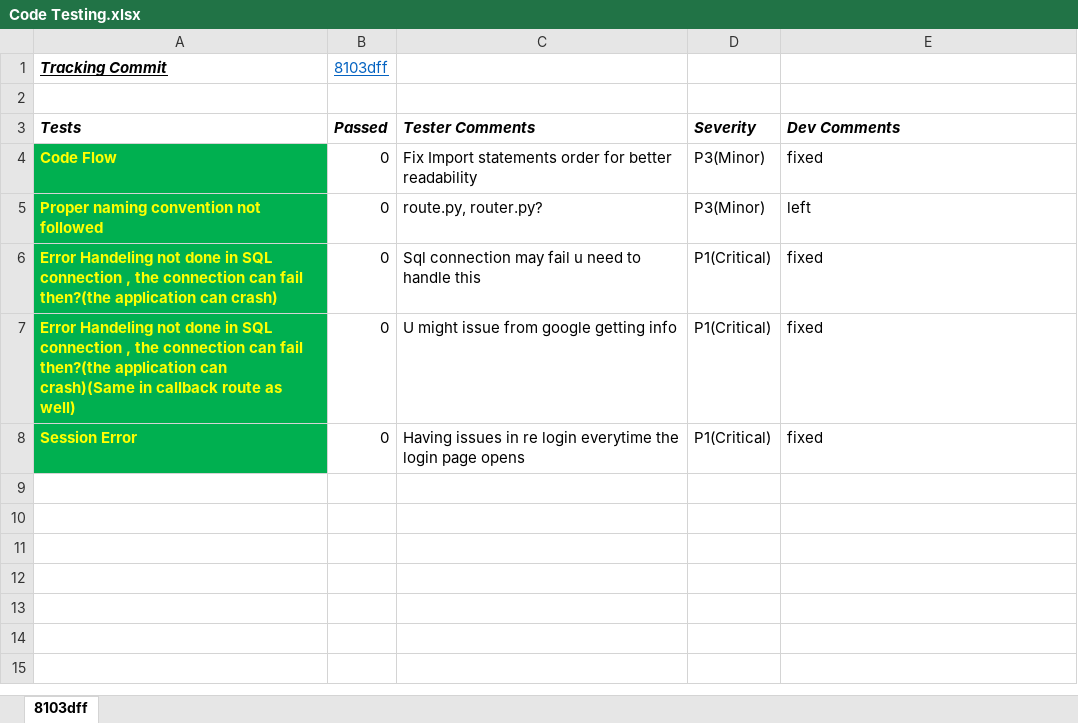
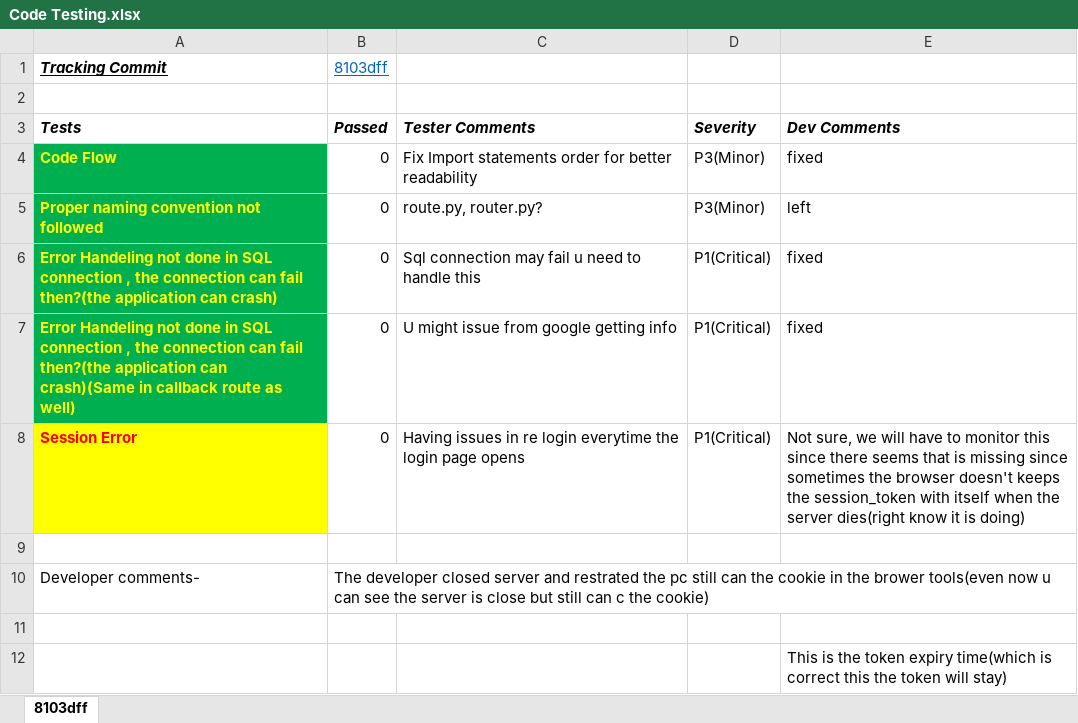
Before and after one commit to aditya699/Enterprise-Level-Chatbot, an Excel workbook: Code Testing.xlsx, sheet 8103dff, drawn as a sheet; values as stored, in another font and other column widths than the file's, no borders; charts and pictures not drawn; the diff names each change by its address in the sheet, - before the commit and + after, or states it on an @@ line.

Commit message:
added developer comments for login faeture

```diff
--- a/Code Testing.xlsx (sheet 8103dff)
+++ b/Code Testing.xlsx (sheet 8103dff)
@@ A8 fill: #00B050 → #FFFF00, text colour: #FFFF00 → #FF0000 @@
-E8 (Dev Comments): fixed
+E8 (Dev Comments): Not sure, we will have to monitor this since there seems that is missing since sometimes the browser doesn't keeps the session_token with itself when the server dies(right know it is doing)
+row 9: (empty)
+row 10: Developer comments- | The developer closed server and restrated the pc still can the cookie in the brower tools(even now u can see the server is close but still can c the cookie)
+row 11: (empty)
+row 12:  |  |  |  | This is the token expiry time(which is correct this the token will stay)
```
Also changed, not shown: charts or pictures.
